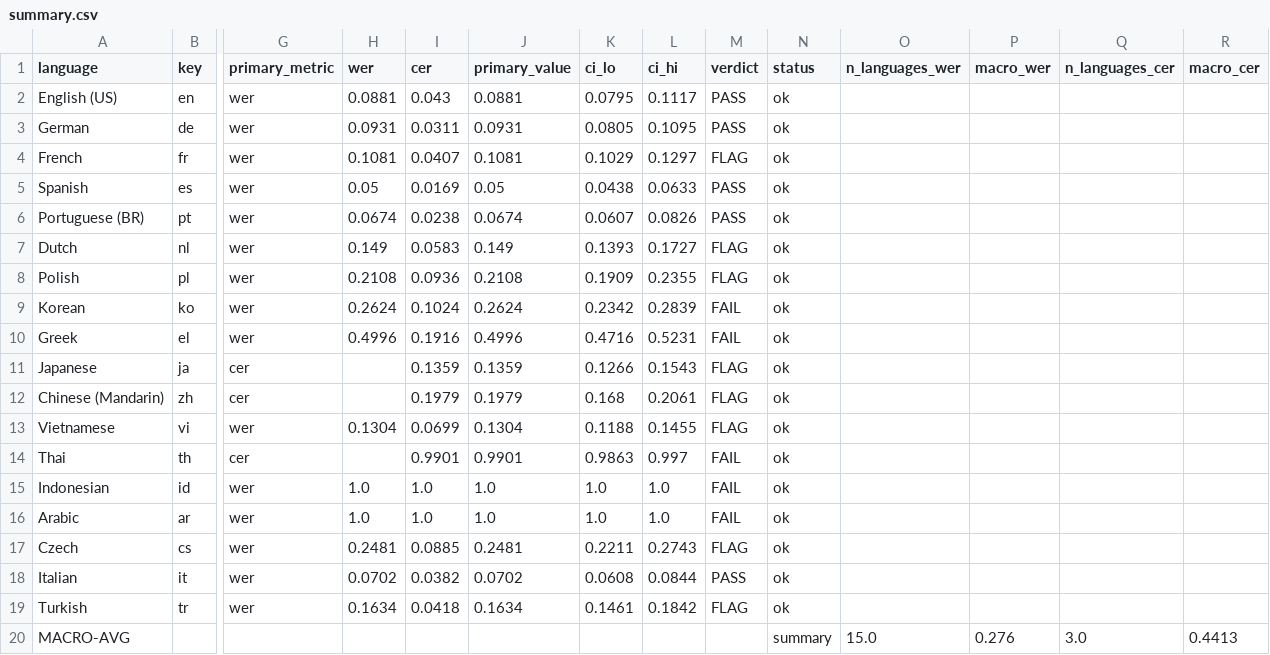
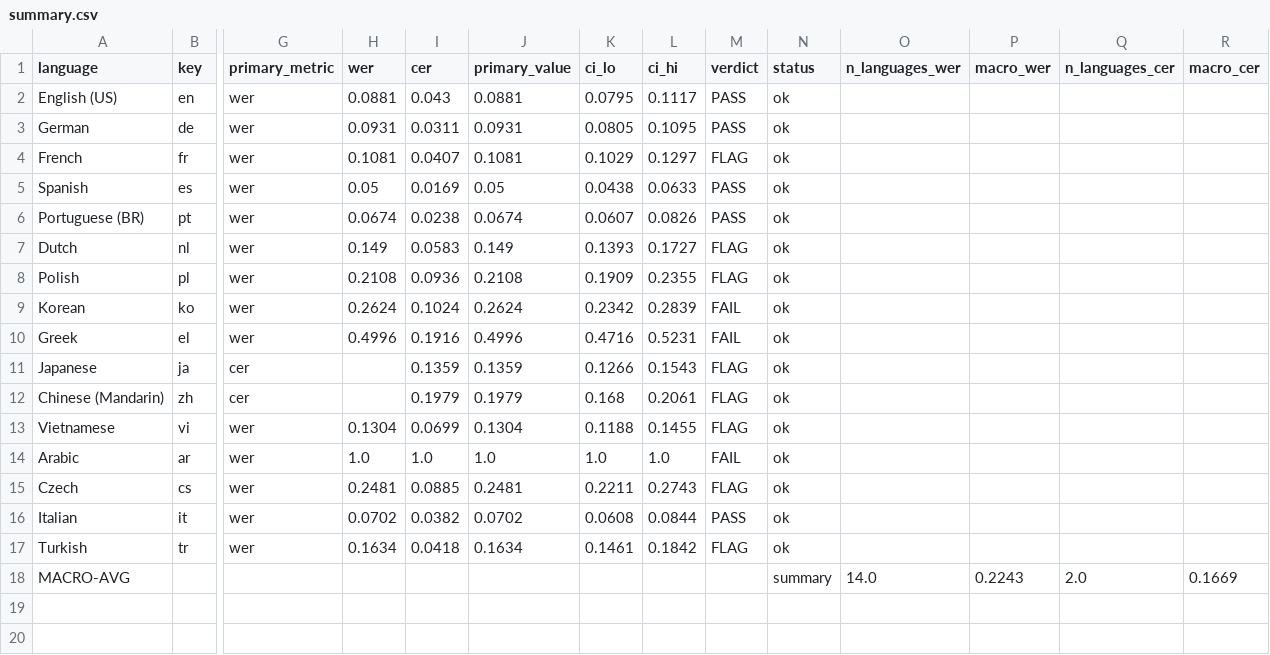
Before and after one commit to AjitKP91/nvidia-model-evaluation, a CSV file: results/run-04-11-26/riva/stt/multilingual/summary.csv, drawn as a sheet; only a part is shown, gaps mark what is left out; removed rows and columns are numbered as before the commit, all else as after; rows hold the shown columns only; the diff names each change by its address in the sheet, - before the commit and + after, or states it on an @@ line.

```diff
--- a/results/run-04-11-26/riva/stt/multilingual/summary.csv
+++ b/results/run-04-11-26/riva/stt/multilingual/summary.csv
-row 14: Thai | th | cer |  | 0.9901 | 0.9901 | 0.9863 | 0.997 | FAIL | ok
-row 15: Indonesian | id | wer | 1.0 | 1.0 | 1.0 | 1.0 | 1.0 | FAIL | ok
-O18 (n_languages_wer): 15.0
+O18 (n_languages_wer): 14.0
-P18 (macro_wer): 0.276
+P18 (macro_wer): 0.2243
-Q18 (n_languages_cer): 3.0
+Q18 (n_languages_cer): 2.0
-R18 (macro_cer): 0.4413
+R18 (macro_cer): 0.1669
```
Also changed, not shown: results/run-04-11-26/riva/stt/language_acceptance/language_acceptance.csv, 13 other files.
